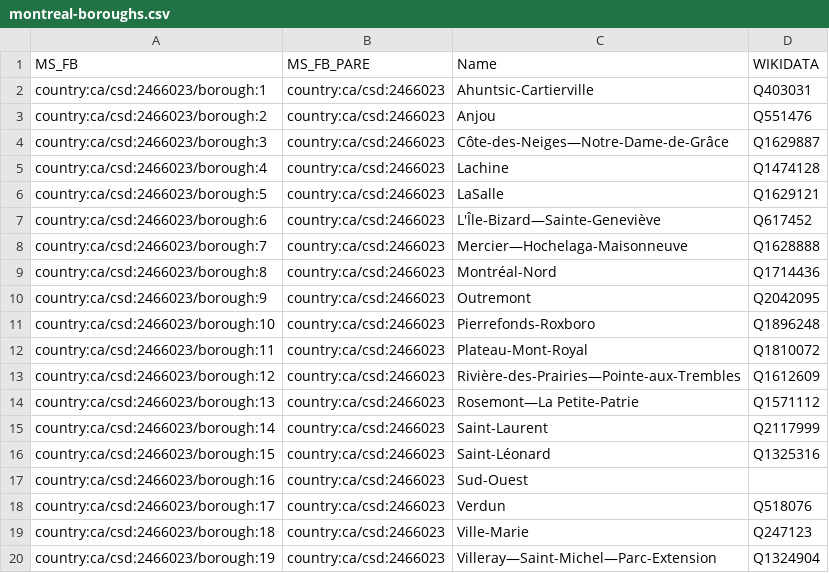
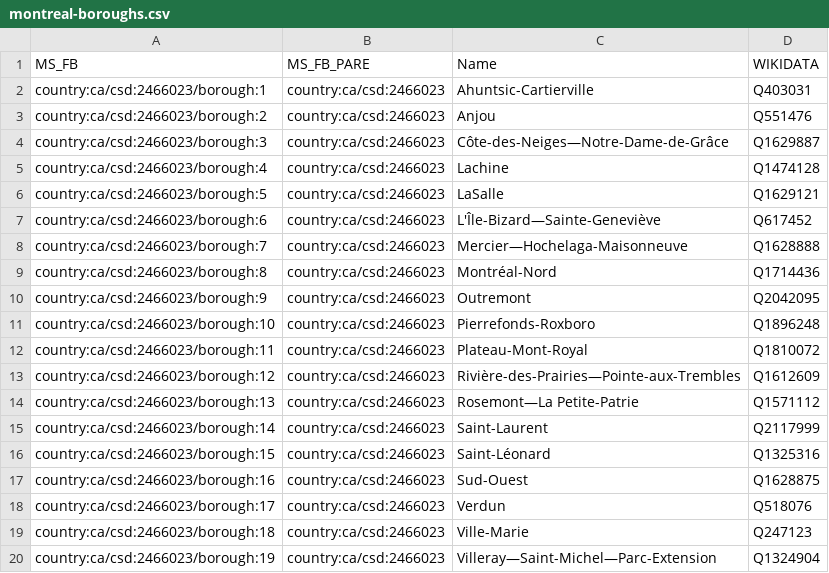
Before and after one commit to everypolitician/proto-commons-canada, a CSV file: boundaries/montreal-boroughs/montreal-boroughs.csv, drawn as a sheet.

Commit message:
Add an Wikidata area ID from a previous fixup I must have lost
Louise definitely added a fixup to put in this area ID, but it's not in
the history now; I must have rebased without pulling in that fix and
then force-pushing :(

```diff
--- a/boundaries/montreal-boroughs/montreal-boroughs.csv
+++ b/boundaries/montreal-boroughs/montreal-boroughs.csv
@@ -16,3 +16,3 @@ country:ca/csd:2466023/borough:14,country:ca/csd:2466023,Saint-Laurent,Q2117999
 country:ca/csd:2466023/borough:15,country:ca/csd:2466023,Saint-Léonard,Q1325316
-country:ca/csd:2466023/borough:16,country:ca/csd:2466023,Sud-Ouest,
+country:ca/csd:2466023/borough:16,country:ca/csd:2466023,Sud-Ouest,Q1628875
 country:ca/csd:2466023/borough:17,country:ca/csd:2466023,Verdun,Q518076
```
